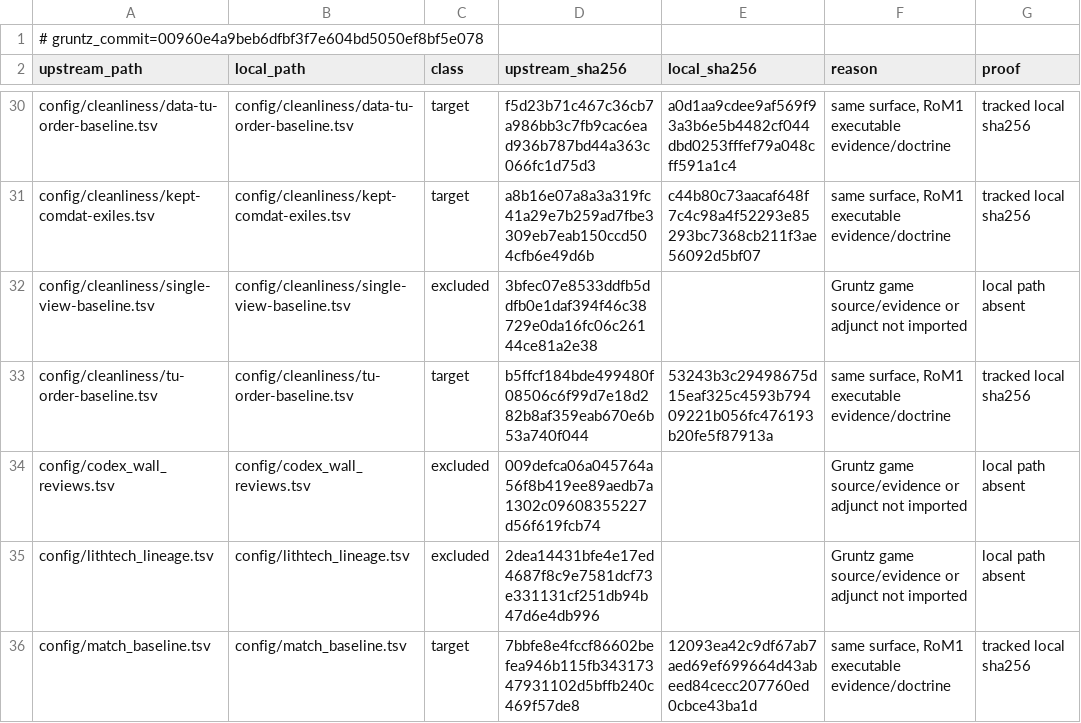
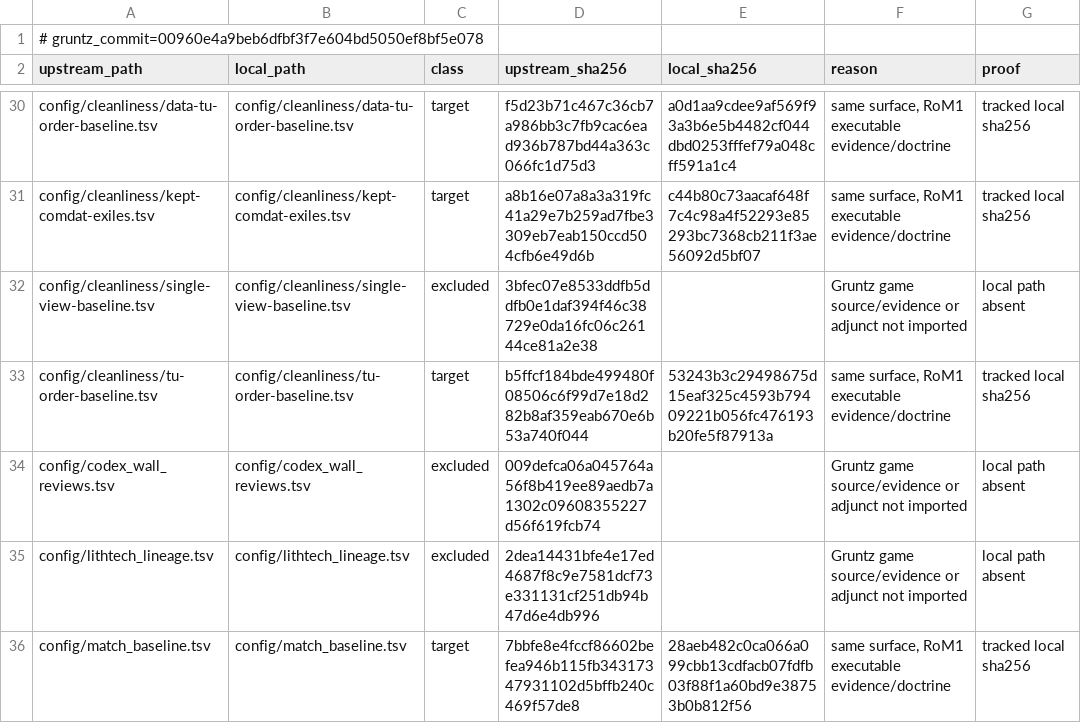
Before and after one commit to sushi-shi/rom1-decomp, a TSV file: config/gruntz_parity.tsv, drawn as a sheet; only a part is shown, gaps mark what is left out; the diff covers the shown part only.

```diff
--- a/config/gruntz_parity.tsv
+++ b/config/gruntz_parity.tsv
@@ -35,2 +35,2 @@ config/codex_wall_reviews.tsv	config/codex_wall_reviews.tsv	excluded	009defca06a
 config/lithtech_lineage.tsv	config/lithtech_lineage.tsv	excluded	2dea14431bfe4e17ed4687f8c9e7581dcf73e331131cf251db94b47d6e4db996		Gruntz game source/evidence or adjunct not imported	local path absent
-config/match_baseline.tsv	config/match_baseline.tsv	target	7bbfe8e4fccf86602befea946b115fb34317347931102d5bffb240c469f57de8	12093ea42c9df67ab7aed69ef699664d43abeed84cecc207760ed0cbce43ba1d	same surface, RoM1 executable evidence/doctrine	tracked local sha256
+config/match_baseline.tsv	config/match_baseline.tsv	target	7bbfe8e4fccf86602befea946b115fb34317347931102d5bffb240c469f57de8	28aeb482c0ca066a099cbb13cdfacb07fdfb03f88f1a60bd9e38753b0b812f56	same surface, RoM1 executable evidence/doctrine	tracked local sha256
```
Also changed, not shown: 2 added rows and 7 edited cells elsewhere in this file, config/match_baseline.tsv, config/retail/data.tsv, 7 other files.
